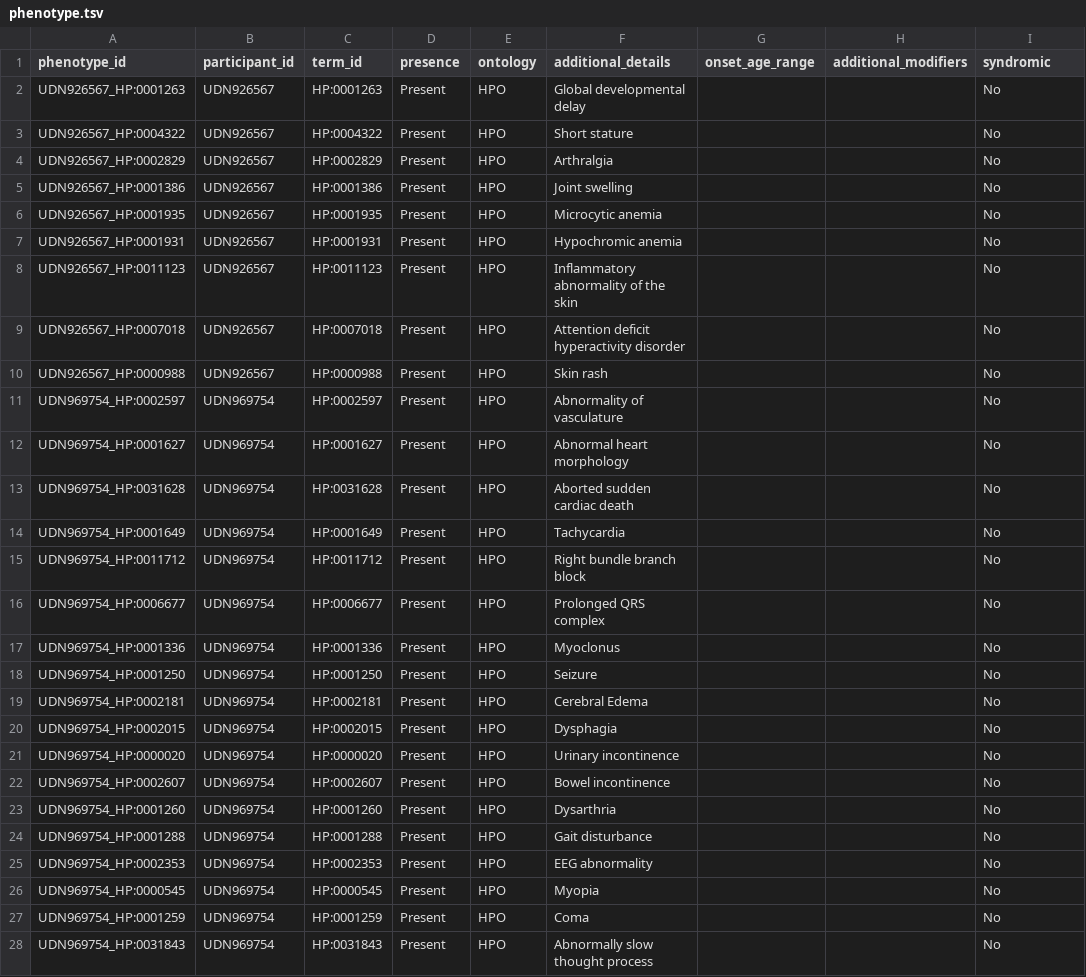
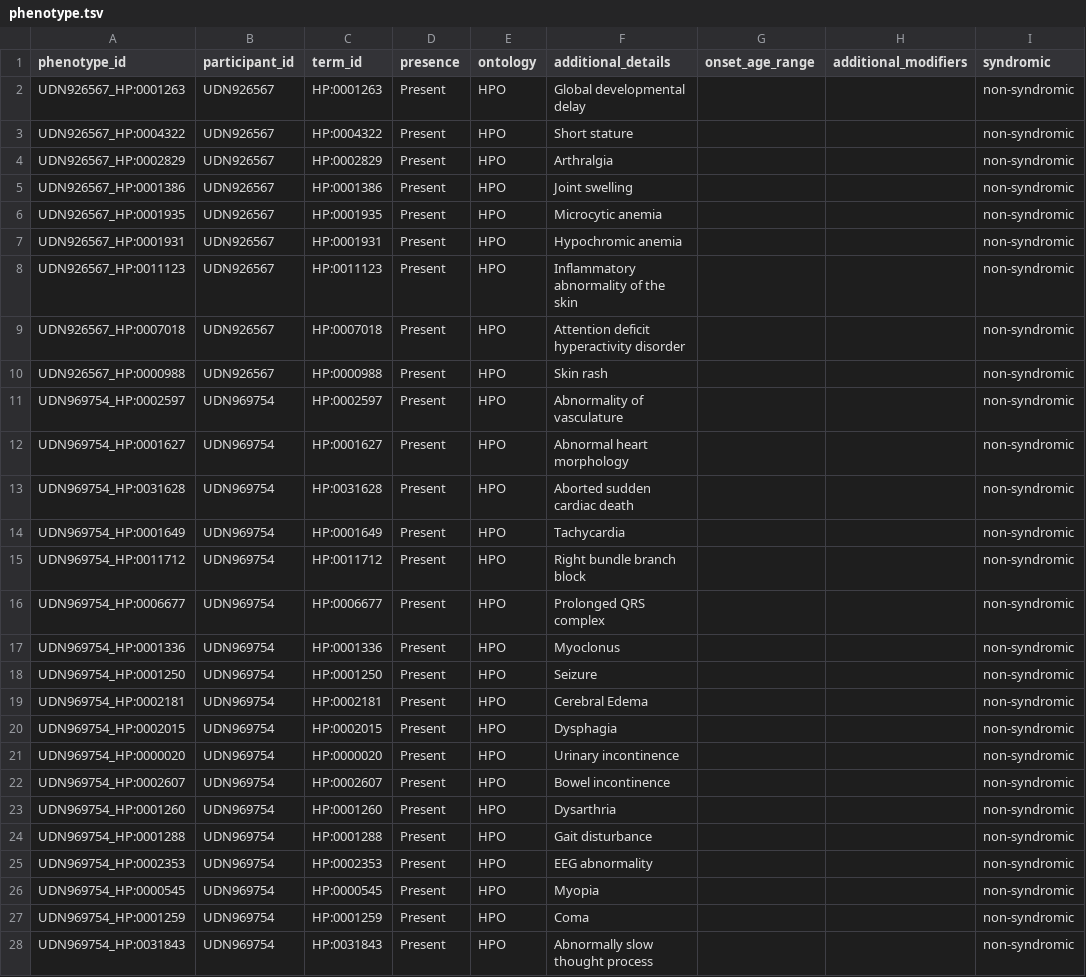
Before and after one commit to UCI-ICTS/icts-dashboard, a TSV file: server/udn_tsvs/phenotype.tsv, drawn as a sheet; only a part is shown; the diff covers the shown part only.

```diff
--- a/server/udn_tsvs/phenotype.tsv
+++ b/server/udn_tsvs/phenotype.tsv
@@ -1,28 +1,28 @@
 phenotype_id	participant_id	term_id	presence	ontology	additional_details	onset_age_range	additional_modifiers	syndromic
-UDN926567_HP:0001263	UDN926567	HP:0001263	Present	HPO	Global developmental delay			No
-UDN926567_HP:0004322	UDN926567	HP:0004322	Present	HPO	Short stature			No
-UDN926567_HP:0002829	UDN926567	HP:0002829	Present	HPO	Arthralgia			No
-UDN926567_HP:0001386	UDN926567	HP:0001386	Present	HPO	Joint swelling			No
-UDN926567_HP:0001935	UDN926567	HP:0001935	Present	HPO	Microcytic anemia			No
-UDN926567_HP:0001931	UDN926567	HP:0001931	Present	HPO	Hypochromic anemia			No
-UDN926567_HP:0011123	UDN926567	HP:0011123	Present	HPO	Inflammatory abnormality of the skin			No
-UDN926567_HP:0007018	UDN926567	HP:0007018	Present	HPO	Attention deficit hyperactivity disorder			No
-UDN926567_HP:0000988	UDN926567	HP:0000988	Present	HPO	Skin rash			No
-UDN969754_HP:0002597	UDN969754	HP:0002597	Present	HPO	Abnormality of vasculature			No
-UDN969754_HP:0001627	UDN969754	HP:0001627	Present	HPO	Abnormal heart morphology			No
-UDN969754_HP:0031628	UDN969754	HP:0031628	Present	HPO	Aborted sudden cardiac death			No
-UDN969754_HP:0001649	UDN969754	HP:0001649	Present	HPO	Tachycardia			No
-UDN969754_HP:0011712	UDN969754	HP:0011712	Present	HPO	Right bundle branch block			No
-UDN969754_HP:0006677	UDN969754	HP:0006677	Present	HPO	Prolonged QRS complex			No
-UDN969754_HP:0001336	UDN969754	HP:0001336	Present	HPO	Myoclonus			No
-UDN969754_HP:0001250	UDN969754	HP:0001250	Present	HPO	Seizure			No
-UDN969754_HP:0002181	UDN969754	HP:0002181	Present	HPO	Cerebral Edema			No
-UDN969754_HP:0002015	UDN969754	HP:0002015	Present	HPO	Dysphagia			No
-UDN969754_HP:0000020	UDN969754	HP:0000020	Present	HPO	Urinary incontinence			No
-UDN969754_HP:0002607	UDN969754	HP:0002607	Present	HPO	Bowel incontinence			No
-UDN969754_HP:0001260	UDN969754	HP:0001260	Present	HPO	Dysarthria			No
-UDN969754_HP:0001288	UDN969754	HP:0001288	Present	HPO	Gait disturbance			No
-UDN969754_HP:0002353	UDN969754	HP:0002353	Present	HPO	EEG abnormality			No
-UDN969754_HP:0000545	UDN969754	HP:0000545	Present	HPO	Myopia			No
-UDN969754_HP:0001259	UDN969754	HP:0001259	Present	HPO	Coma			No
-UDN969754_HP:0031843	UDN969754	HP:0031843	Present	HPO	Abnormally slow thought process			No
+UDN926567_HP:0001263	UDN926567	HP:0001263	Present	HPO	Global developmental delay			non-syndromic
+UDN926567_HP:0004322	UDN926567	HP:0004322	Present	HPO	Short stature			non-syndromic
+UDN926567_HP:0002829	UDN926567	HP:0002829	Present	HPO	Arthralgia			non-syndromic
+UDN926567_HP:0001386	UDN926567	HP:0001386	Present	HPO	Joint swelling			non-syndromic
+UDN926567_HP:0001935	UDN926567	HP:0001935	Present	HPO	Microcytic anemia			non-syndromic
+UDN926567_HP:0001931	UDN926567	HP:0001931	Present	HPO	Hypochromic anemia			non-syndromic
+UDN926567_HP:0011123	UDN926567	HP:0011123	Present	HPO	Inflammatory abnormality of the skin			non-syndromic
+UDN926567_HP:0007018	UDN926567	HP:0007018	Present	HPO	Attention deficit hyperactivity disorder			non-syndromic
+UDN926567_HP:0000988	UDN926567	HP:0000988	Present	HPO	Skin rash			non-syndromic
+UDN969754_HP:0002597	UDN969754	HP:0002597	Present	HPO	Abnormality of vasculature			non-syndromic
+UDN969754_HP:0001627	UDN969754	HP:0001627	Present	HPO	Abnormal heart morphology			non-syndromic
+UDN969754_HP:0031628	UDN969754	HP:0031628	Present	HPO	Aborted sudden cardiac death			non-syndromic
+UDN969754_HP:0001649	UDN969754	HP:0001649	Present	HPO	Tachycardia			non-syndromic
+UDN969754_HP:0011712	UDN969754	HP:0011712	Present	HPO	Right bundle branch block			non-syndromic
+UDN969754_HP:0006677	UDN969754	HP:0006677	Present	HPO	Prolonged QRS complex			non-syndromic
+UDN969754_HP:0001336	UDN969754	HP:0001336	Present	HPO	Myoclonus			non-syndromic
+UDN969754_HP:0001250	UDN969754	HP:0001250	Present	HPO	Seizure			non-syndromic
+UDN969754_HP:0002181	UDN969754	HP:0002181	Present	HPO	Cerebral Edema			non-syndromic
+UDN969754_HP:0002015	UDN969754	HP:0002015	Present	HPO	Dysphagia			non-syndromic
+UDN969754_HP:0000020	UDN969754	HP:0000020	Present	HPO	Urinary incontinence			non-syndromic
+UDN969754_HP:0002607	UDN969754	HP:0002607	Present	HPO	Bowel incontinence			non-syndromic
+UDN969754_HP:0001260	UDN969754	HP:0001260	Present	HPO	Dysarthria			non-syndromic
+UDN969754_HP:0001288	UDN969754	HP:0001288	Present	HPO	Gait disturbance			non-syndromic
+UDN969754_HP:0002353	UDN969754	HP:0002353	Present	HPO	EEG abnormality			non-syndromic
+UDN969754_HP:0000545	UDN969754	HP:0000545	Present	HPO	Myopia			non-syndromic
+UDN969754_HP:0001259	UDN969754	HP:0001259	Present	HPO	Coma			non-syndromic
+UDN969754_HP:0031843	UDN969754	HP:0031843	Present	HPO	Abnormally slow thought process			non-syndromic
```
Also changed, not shown: 4 edited cells elsewhere in this file, server/udn_tsvs/update_results/aligned_dna_short_read_results.tsv, server/udn_tsvs/update_results/analyte_results.tsv, 15 other files.
